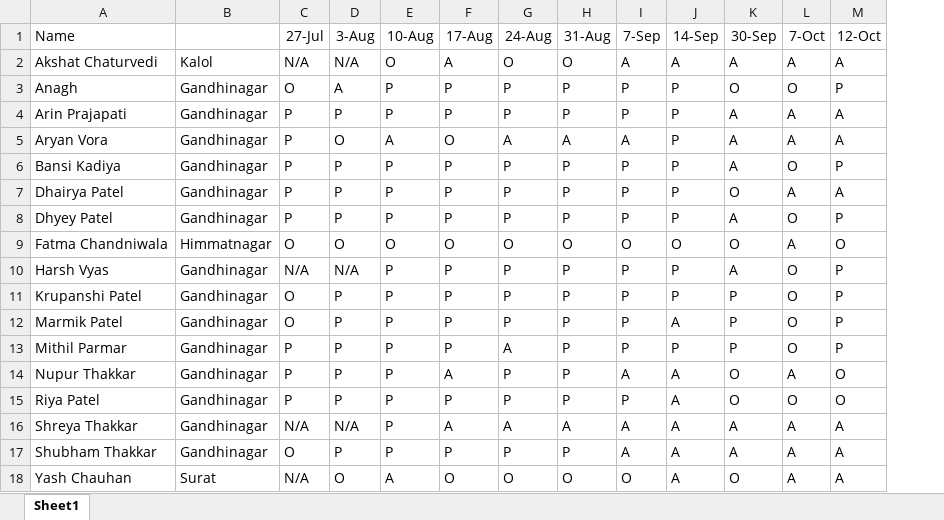
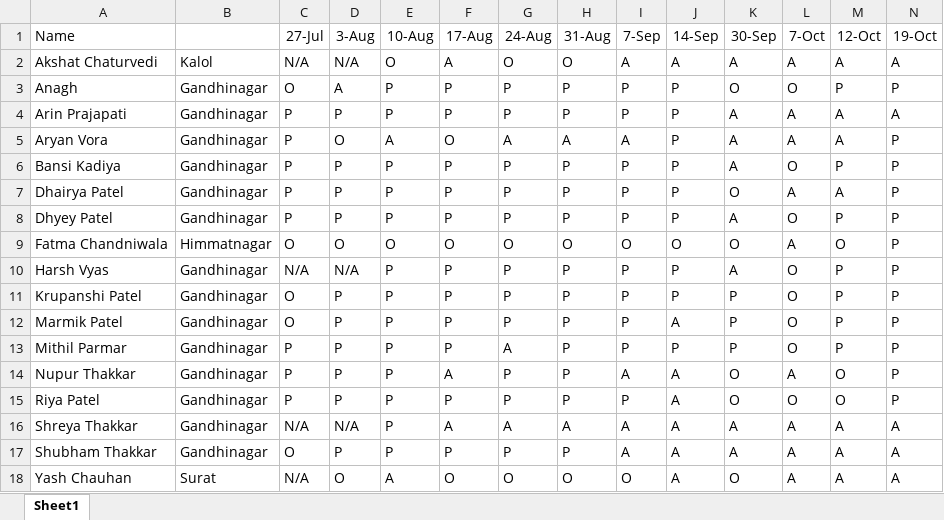
Before and after one commit to alakhpandya/all_batches, an Excel workbook: 2024AIDataScienceGNRGeneral/Attendance.xlsx, sheet Sheet1, drawn as a sheet; values as stored, in another font and other column widths than the file's, no borders; the diff names each change by its address in the sheet, - before the commit and + after, or states it on an @@ line.

```diff
--- a/2024AIDataScienceGNRGeneral/Attendance.xlsx (sheet Sheet1)
+++ b/2024AIDataScienceGNRGeneral/Attendance.xlsx (sheet Sheet1)
+column N (19-Oct), rows 2-18: A | P | A | P | P | P | P | P | P | P | P | P | P | P | A | A | A
```
Also changed, not shown: 2024AIDataScienceGNRClub/Attendance.xlsx.
